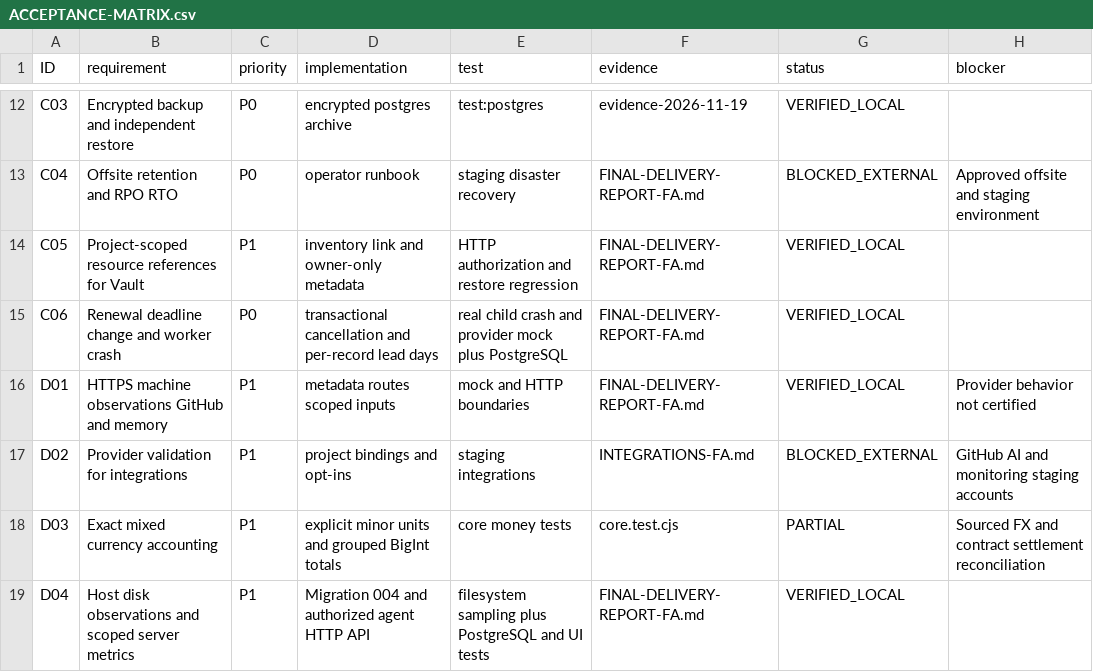
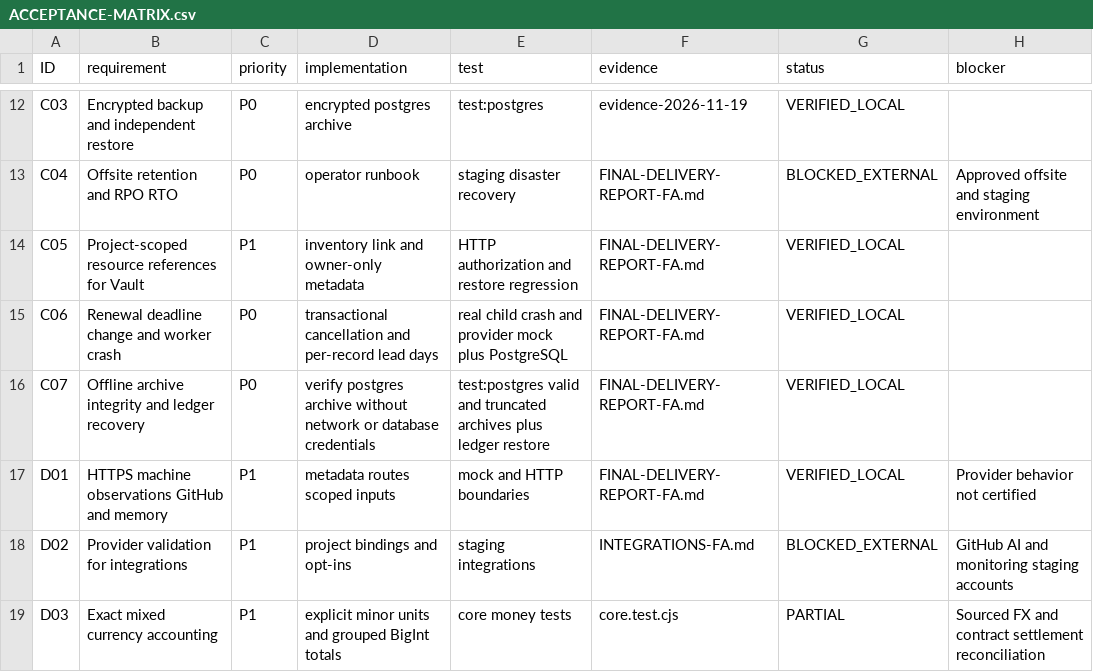
Before and after one commit to alirava56/progect_os, a CSV file: docs/verification/ACCEPTANCE-MATRIX.csv, drawn as a sheet; only a part is shown, gaps mark what is left out; the shorter side is filled out with more unchanged rows; the diff names each change by its address in the sheet, - before the commit and + after, or states it on an @@ line.

Commit message:
Verify PostgreSQL archives offline and restore the financial ledger

```diff
--- a/docs/verification/ACCEPTANCE-MATRIX.csv
+++ b/docs/verification/ACCEPTANCE-MATRIX.csv
+row 16: C07 | Offline archive integrity and ledger recovery | P0 | verify postgres archive without network or database credentials | test:postgres valid and truncated archives plus ledger restore | FINAL-DELIVERY-REPORT-FA.md | VERIFIED_LOCAL
```
Also changed, not shown: 7 other files.
